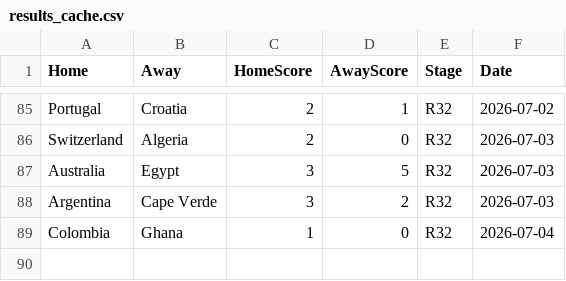
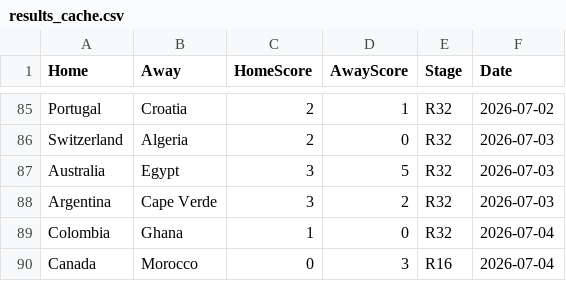
Before and after one commit to jamy85/world_cup, a CSV file: results_cache.csv, drawn as a sheet; only a part is shown, gaps mark what is left out.

```diff
--- a/results_cache.csv
+++ b/results_cache.csv
@@ -89 +89,2 @@ Argentina,Cape Verde,3,2,R32,2026-07-03
 Colombia,Ghana,1,0,R32,2026-07-04
+Canada,Morocco,0,3,R16,2026-07-04
```
Also changed, not shown: 1 other file.
